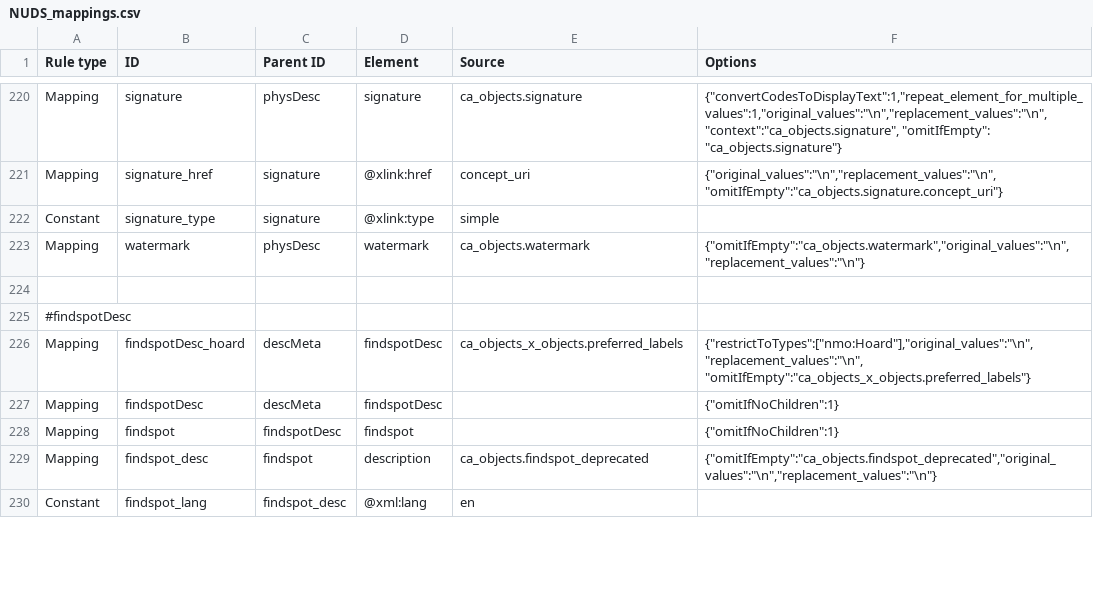
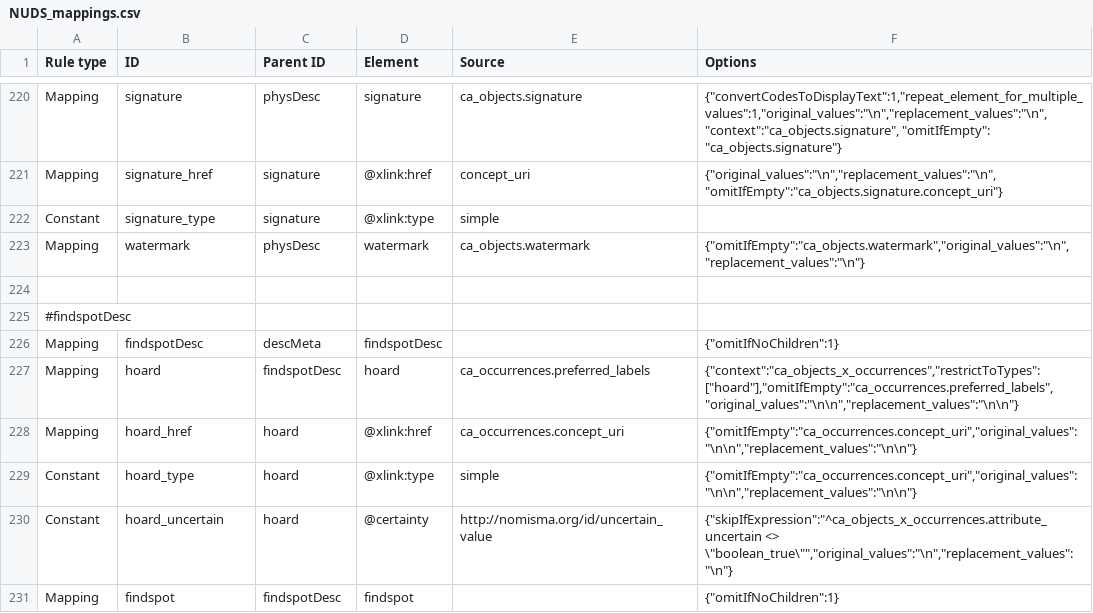
Before and after one commit to AmericanNumismaticSociety/ca-tools, a CSV file: exporters/NUDS_mappings.csv, drawn as a sheet; only a part is shown, gaps mark what is left out; the diff covers the shown part only.

```diff
--- a/exporters/NUDS_mappings.csv
+++ b/exporters/NUDS_mappings.csv
@@ -225,6 +225,7 @@
 "#findspotDesc",,,,,
-"Mapping","findspotDesc_hoard","descMeta","findspotDesc","ca_objects_x_objects.preferred_labels","{""restrictToTypes"":[""nmo:Hoard""],""original_values"":""\n"",""replacement_values"":""\n"", ""omitIfEmpty"":""ca_objects_x_objects.preferred_labels""}"
 "Mapping","findspotDesc","descMeta","findspotDesc",,"{""omitIfNoChildren"":1}"
+"Mapping","hoard","findspotDesc","hoard","ca_occurrences.preferred_labels","{""context"":""ca_objects_x_occurrences"",""restrictToTypes"":[""hoard""],""omitIfEmpty"":""ca_occurrences.preferred_labels"",""original_values"":""\n\n"",""replacement_values"":""\n\n""}"
+"Mapping","hoard_href","hoard","@xlink:href","ca_occurrences.concept_uri","{""omitIfEmpty"":""ca_occurrences.concept_uri"",""original_values"":""\n\n"",""replacement_values"":""\n\n""}"
+"Constant","hoard_type","hoard","@xlink:type","simple","{""omitIfEmpty"":""ca_occurrences.concept_uri"",""original_values"":""\n\n"",""replacement_values"":""\n\n""}"
+"Constant","hoard_uncertain","hoard","@certainty","http://nomisma.org/id/uncertain_value","{""skipIfExpression"":""^ca_objects_x_occurrences.attribute_uncertain <> \""boolean_true\"""",""original_values"":""\n"",""replacement_values"":""\n""}"
 "Mapping","findspot","findspotDesc","findspot",,"{""omitIfNoChildren"":1}"
-"Mapping","findspot_desc","findspot","description","ca_objects.findspot_deprecated","{""omitIfEmpty"":""ca_objects.findspot_deprecated"",""original_values"":""\n"",""replacement_values"":""\n""}"
-"Constant","findspot_lang","findspot_desc","@xml:lang","en",
```
Also changed, not shown: 15 added rows, 1 removed row, 1 moved row and 36 edited cells elsewhere in this file.
